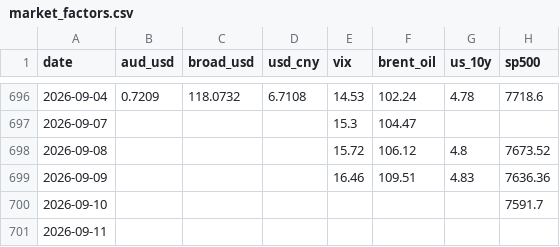
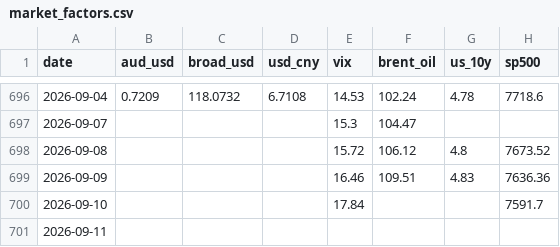
Before and after one commit to vukhanhlinhle2609/vnd-aud-transfer, a CSV file: data/market_factors.csv, drawn as a sheet; only a part is shown, gaps mark what is left out; the diff names each change by its address in the sheet, - before the commit and + after, or states it on an @@ line.

```diff
--- a/data/market_factors.csv
+++ b/data/market_factors.csv
-E700 (vix): (empty)
+E700 (vix): 17.84
```
Also changed, not shown: data/vcb_aud_rates.csv, 1 other file.
